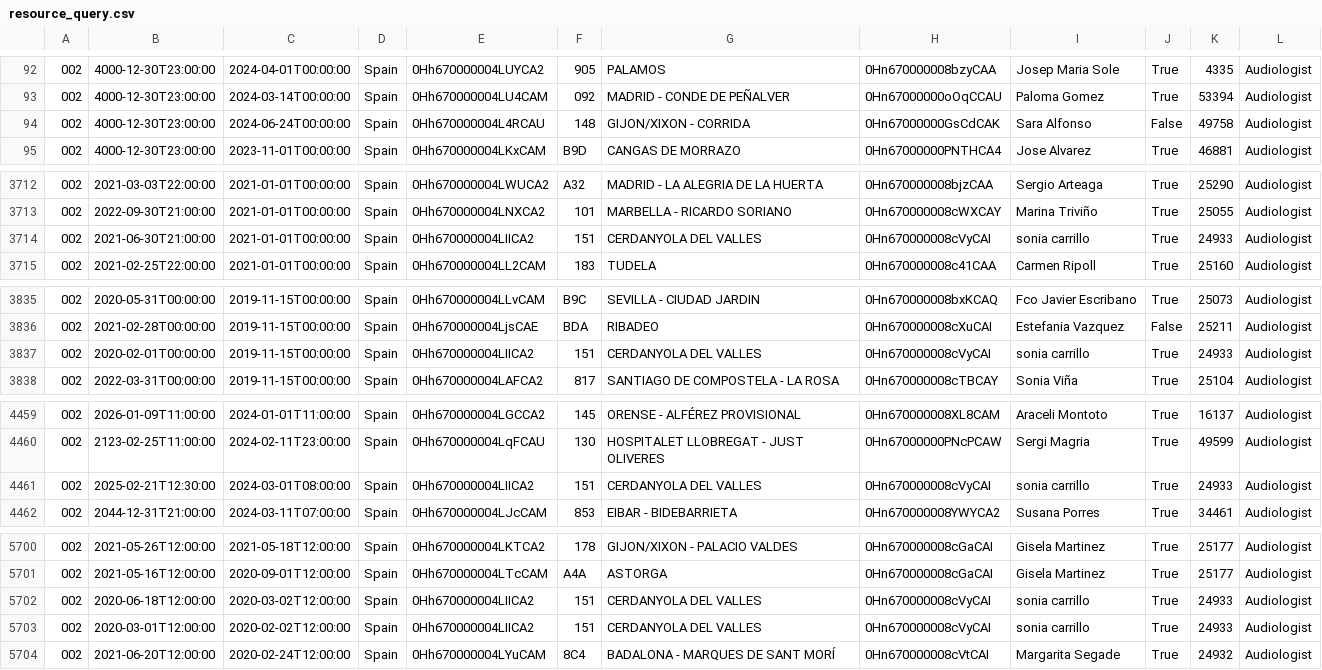
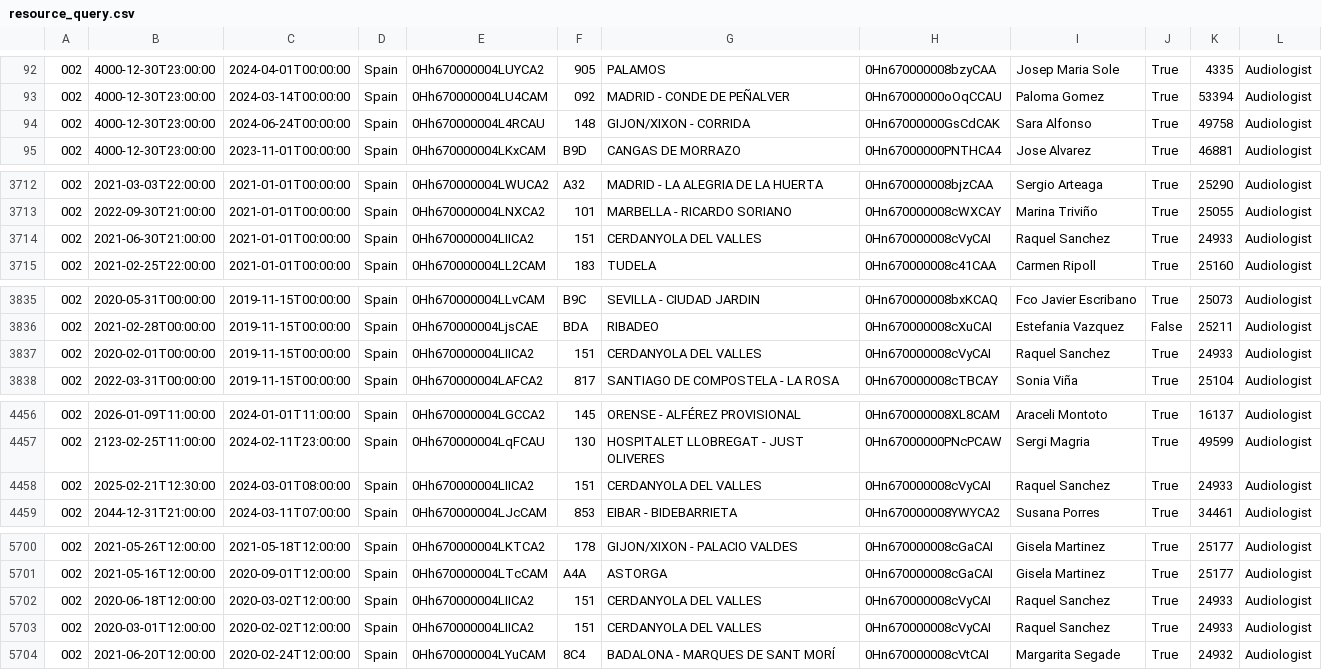
Before and after one commit to alisaleks/Agenda_App, a CSV file: resource_query.csv, drawn as a sheet; only a part is shown, gaps mark what is left out; addresses are those after the commit; the diff covers the shown part only; the diff names each change by its address in the sheet, - before the commit and + after, or states it on an @@ line.

```diff
--- a/resource_query.csv
+++ b/resource_query.csv
-J94: False
+J94: True
-I3714: sonia carrillo
+I3714: Raquel Sanchez
-I3837: sonia carrillo
+I3837: Raquel Sanchez
-I4458: sonia carrillo
+I4458: Raquel Sanchez
-I5702:I5703: sonia carrillo
+I5702:I5703: Raquel Sanchez
```
Also changed, not shown: 4 added rows, 4 removed rows, 4 moved rows and 5 edited cells elsewhere in this file, 1 other file.
